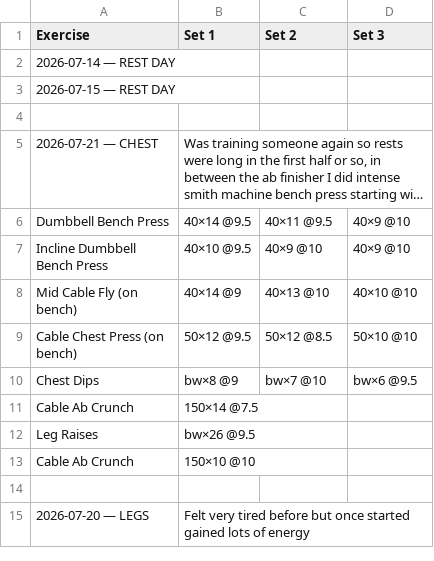
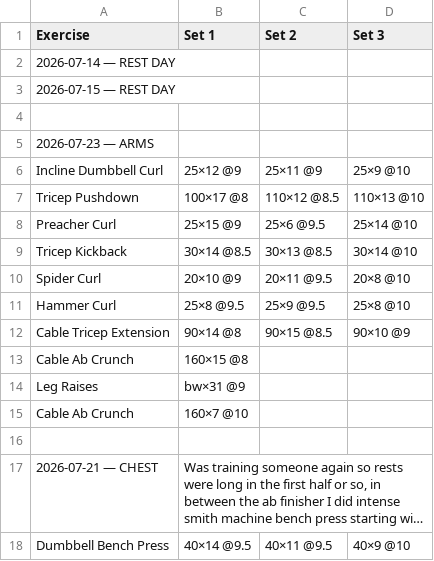
Before and after one commit to brother12334/IronWork, a CSV file: workout-log.csv, drawn as a sheet; only a part is shown; the shorter side is filled out with more unchanged rows; long unchanged cells end in …; the diff names each change by its address in the sheet, - before the commit and + after, or states it on an @@ line.

Commit message:
Workout log update — 7/23/2026, 11:25:36 PM

```diff
--- a/workout-log.csv
+++ b/workout-log.csv
+row 5: 2026-07-23 — ARMS
+row 6: Incline Dumbbell Curl | 25×12 @9 | 25×11 @9 | 25×9 @10
+row 7: Tricep Pushdown | 100×17 @8 | 110×12 @8.5 | 110×13 @10
+row 8: Preacher Curl | 25×15 @9 | 25×6 @9.5 | 25×14 @10
+row 9: Tricep Kickback | 30×14 @8.5 | 30×13 @8.5 | 30×14 @10
+row 10: Spider Curl | 20×10 @9 | 20×11 @9.5 | 20×8 @10
+row 11: Hammer Curl | 25×8 @9.5 | 25×9 @9.5 | 25×8 @10
+row 12: Cable Tricep Extension | 90×14 @8 | 90×15 @8.5 | 90×10 @9
+row 13: Cable Ab Crunch | 160×15 @8
+row 14: Leg Raises | bw×31 @9
+row 15: Cable Ab Crunch | 160×7 @10
+row 16: (empty)
```
